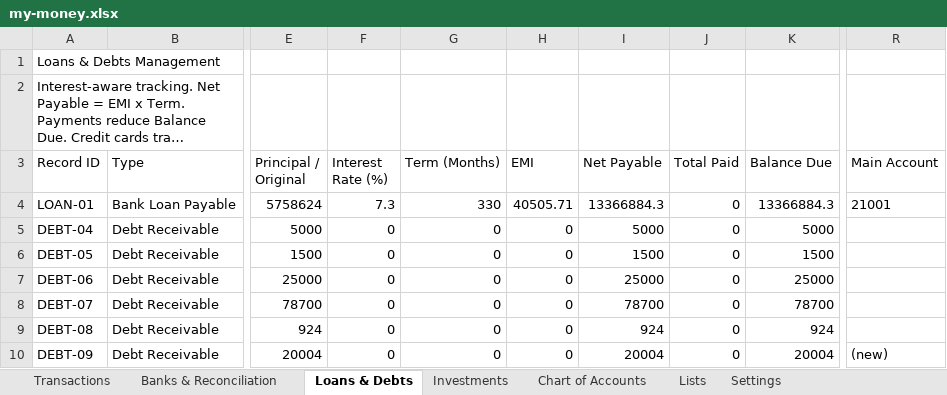
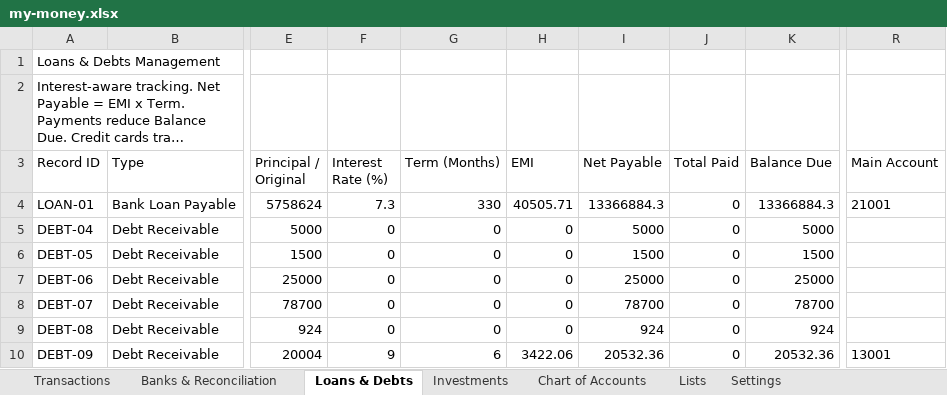
Before and after one commit to SanjoPoly/MyLedger, an Excel workbook: my-money.xlsx, sheet Loans & Debts, drawn as a sheet; only a part is shown, gaps mark what is left out; long unchanged cells end in …; values as stored, in another font and other column widths than the file's, no borders; the diff names each change by its address in the sheet, - before the commit and + after, or states it on an @@ line.

Commit message:
Ledgr: update my-money.xlsx (2026-08-21T10:56:11.846Z)

```diff
--- a/my-money.xlsx (sheet Loans & Debts)
+++ b/my-money.xlsx (sheet Loans & Debts)
-F10 (Interest Rate (%)): 0
+F10 (Interest Rate (%)): 9
-G10 (Term (Months)): 0
+G10 (Term (Months)): 6
-H10 (EMI): 0
+H10 (EMI): 3422.06
-I10 (Net Payable): 20004
+I10 (Net Payable): 20532.36
-K10 (Balance Due): 20004
+K10 (Balance Due): 20532.36
-R10 (Main Account): (new)
+R10 (Main Account): 13001
```
